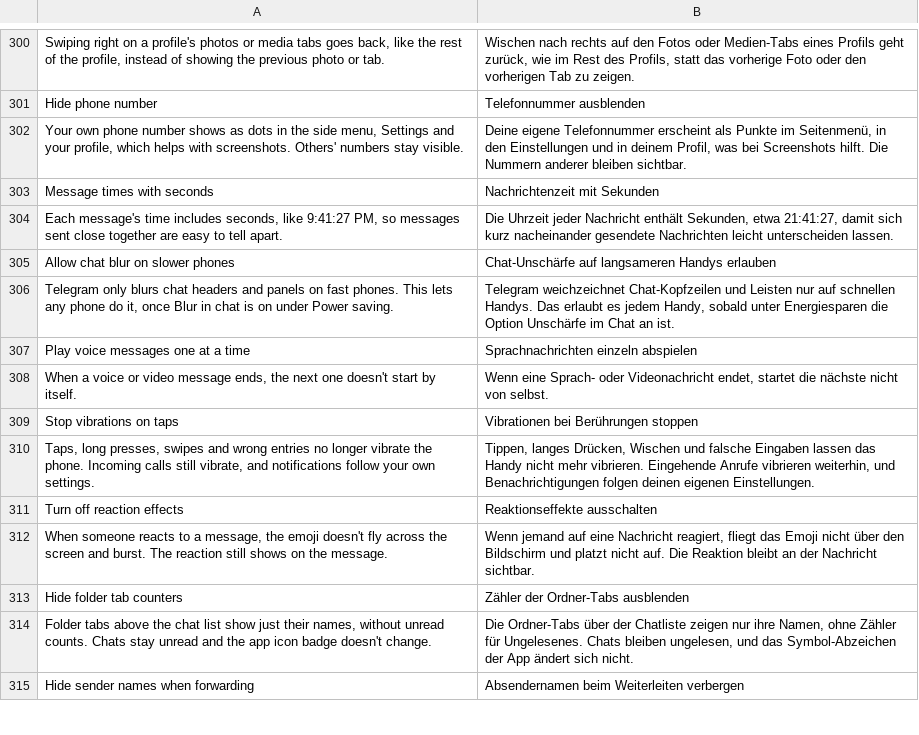
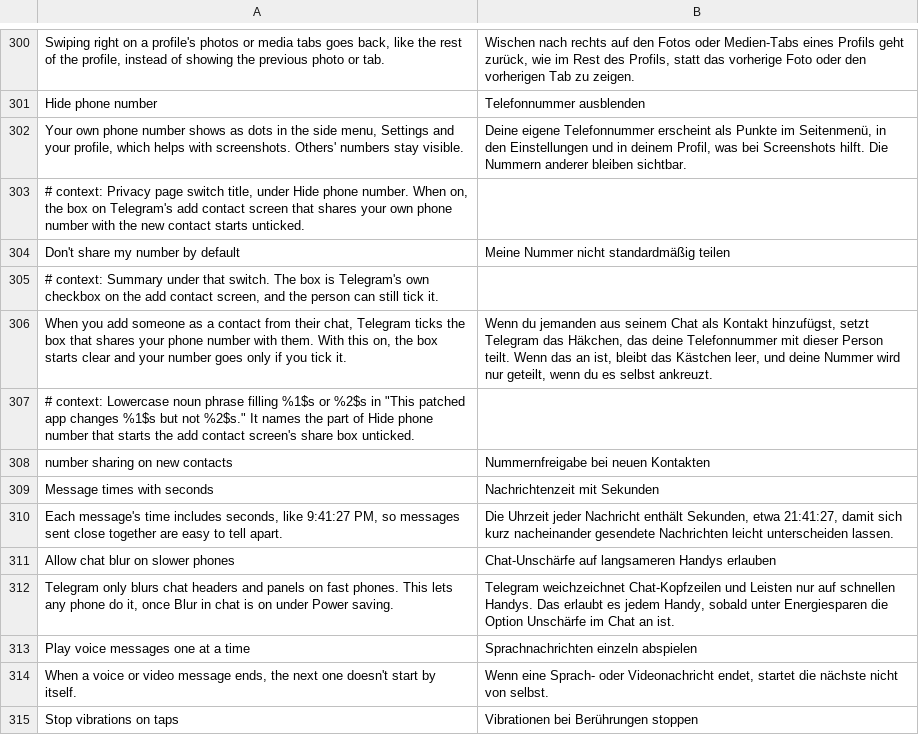
Before and after one commit to SysAdminDoc/HushTelegram, a TSV file: extensions/shared/library/src/main/l10n/de.tsv, drawn as a sheet; only a part is shown, gaps mark what is left out; the shorter side is filled out with more unchanged rows; the diff names each change by its address in the sheet, - before the commit and + after, or states it on an @@ line.

Commit message:
feat(phone): start the add contact share box clear when asked
Hide phone number gains a second switch. The add contact screen's own box starts unticked, a redrawn view keeps the person's choice, and saving still passes whatever the box holds.

```diff
--- a/extensions/shared/library/src/main/l10n/de.tsv
+++ b/extensions/shared/library/src/main/l10n/de.tsv
+row 303: # context: Privacy page switch title, under Hide phone number. When on, the box on Telegram's add contact screen that shares your own phone number with the new contact starts unticked.
+row 304: Don't share my number by default | Meine Nummer nicht standardmäßig teilen
+row 305: # context: Summary under that switch. The box is Telegram's own checkbox on the add contact screen, and the person can still tick it.
+row 306: When you add someone as a contact from their chat, Telegram ticks the box that shares your phone number with them. With this on, the box starts clear and your number goes only if you tick it. | Wenn du jemanden aus seinem Chat als Kontakt hinzufügst, setzt Telegram das Häkchen, das deine Telefonnummer mit dieser Person teilt. Wenn das an ist, bleibt das Kästchen leer, und deine Nummer wird nur geteilt, wenn du es selbst ankreuzt.
+row 307: # context: Lowercase noun phrase filling %1$s or %2$s in "This patched app changes %1$s but not %2$s." It names the part of Hide phone number that starts the add contact screen's share box unticked.
+row 308: number sharing on new contacts | Nummernfreigabe bei neuen Kontakten
```
Also changed, not shown: extensions/shared/library/src/main/l10n/es.tsv, extensions/shared/library/src/main/l10n/in.tsv, 21 other files.
